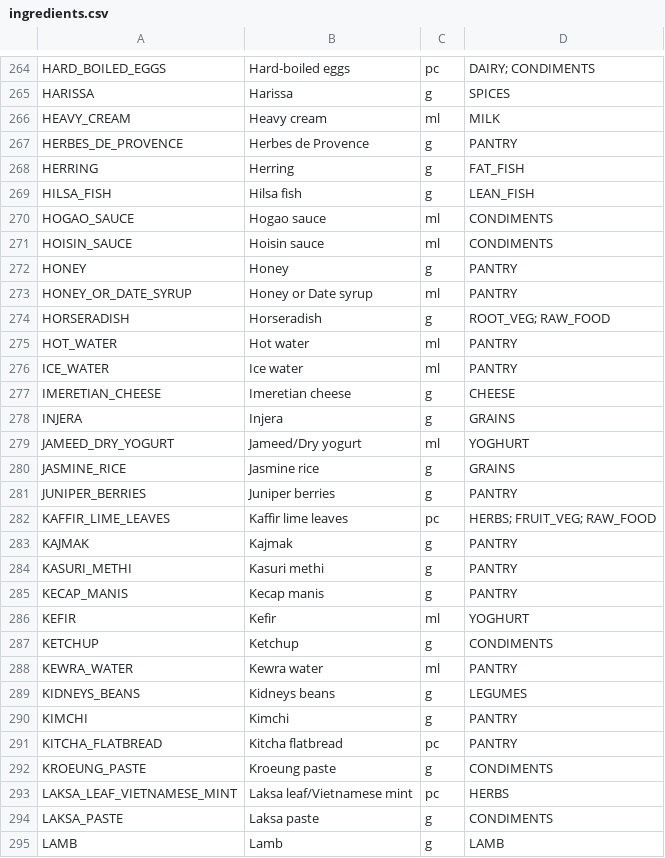
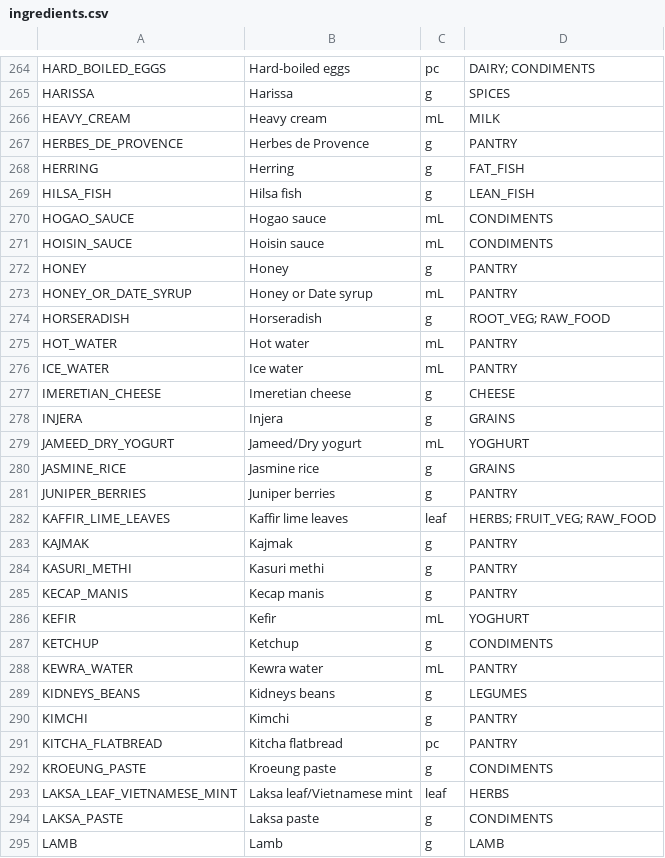
Before and after one commit to Regira/Regira-PIM-Backend, a CSV file: app/PIM.DataGenerator/Assets/ingredients.csv, drawn as a sheet; only a part is shown, gaps mark what is left out; the diff covers the shown part only.

```diff
--- a/app/PIM.DataGenerator/Assets/ingredients.csv
+++ b/app/PIM.DataGenerator/Assets/ingredients.csv
@@ -266 +266 @@ HARISSA,Harissa,g,SPICES
-HEAVY_CREAM,Heavy cream,ml,MILK
+"HEAVY_CREAM","Heavy cream","mL","MILK"
@@ -270,2 +270,2 @@ HILSA_FISH,Hilsa fish,g,LEAN_FISH
-HOGAO_SAUCE,Hogao sauce,ml,CONDIMENTS
-HOISIN_SAUCE,Hoisin sauce,ml,CONDIMENTS
+"HOGAO_SAUCE","Hogao sauce","mL","CONDIMENTS"
+"HOISIN_SAUCE","Hoisin sauce","mL","CONDIMENTS"
@@ -273 +273 @@ HONEY,Honey,g,PANTRY
-HONEY_OR_DATE_SYRUP,Honey or Date syrup,ml,PANTRY
+"HONEY_OR_DATE_SYRUP","Honey or Date syrup","mL","PANTRY"
@@ -275,2 +275,2 @@ HORSERADISH,Horseradish,g,ROOT_VEG; RAW_FOOD
-HOT_WATER,Hot water,ml,PANTRY
-ICE_WATER,Ice water,ml,PANTRY
+"HOT_WATER","Hot water","mL","PANTRY"
+"ICE_WATER","Ice water","mL","PANTRY"
@@ -279 +279 @@ INJERA,Injera,g,GRAINS
-JAMEED_DRY_YOGURT,Jameed/Dry yogurt,ml,YOGHURT
+"JAMEED_DRY_YOGURT","Jameed/Dry yogurt","mL","YOGHURT"
@@ -282 +282 @@ JUNIPER_BERRIES,Juniper berries,g,PANTRY
-KAFFIR_LIME_LEAVES,Kaffir lime leaves,pc,HERBS; FRUIT_VEG; RAW_FOOD
+"KAFFIR_LIME_LEAVES","Kaffir lime leaves","leaf","HERBS; FRUIT_VEG; RAW_FOOD"
@@ -286 +286 @@ KECAP_MANIS,Kecap manis,g,PANTRY
-KEFIR,Kefir,ml,YOGHURT
+"KEFIR","Kefir","mL","YOGHURT"
@@ -288 +288 @@ KETCHUP,Ketchup,g,CONDIMENTS
-KEWRA_WATER,Kewra water,ml,PANTRY
+"KEWRA_WATER","Kewra water","mL","PANTRY"
@@ -293 +293 @@ KROEUNG_PASTE,Kroeung paste,g,CONDIMENTS
-LAKSA_LEAF_VIETNAMESE_MINT,Laksa leaf/Vietnamese mint,pc,HERBS
+"LAKSA_LEAF_VIETNAMESE_MINT","Laksa leaf/Vietnamese mint","leaf","HERBS"
```
Also changed, not shown: 86 edited cells elsewhere in this file, app/PIM.DataGenerator/Assets/partial-dishes.csv, 1 other file.
